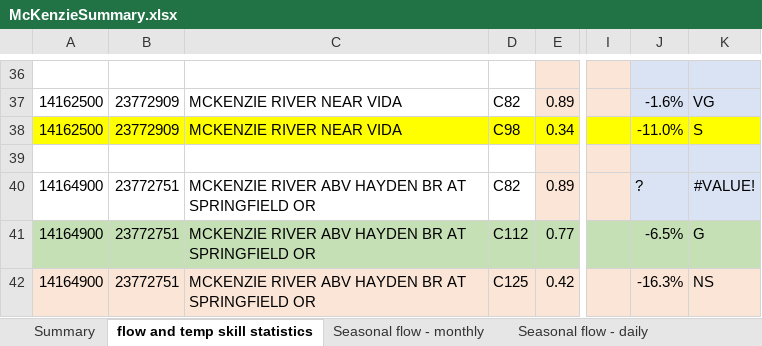
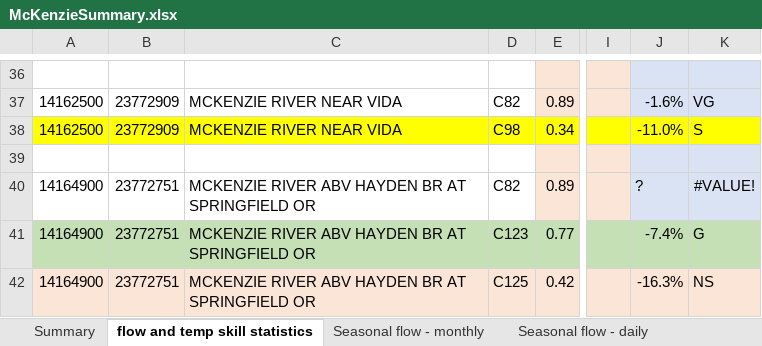
Before and after one commit to DavidConklin1947/CW3M, an Excel workbook: DataCW3M/SkillAssessment/McKenzieSummary.xlsx, sheet flow and temp skill statistics, drawn as a sheet; only a part is shown, gaps mark what is left out; values as stored, in another font and other column widths than the file's, no borders; the diff names each change by its address in the sheet, - before the commit and + after, or states it on an @@ line.

```diff
--- a/DataCW3M/SkillAssessment/McKenzieSummary.xlsx (sheet flow and temp skill statistics)
+++ b/DataCW3M/SkillAssessment/McKenzieSummary.xlsx (sheet flow and temp skill statistics)
-D41: C112
+D41: C123
-J41: -6.5%
+J41: -7.4%
```
Also changed, not shown: DataCW3M/SkillAssessment/StatisticsCalculator108months.xlsx, 1 other file.
